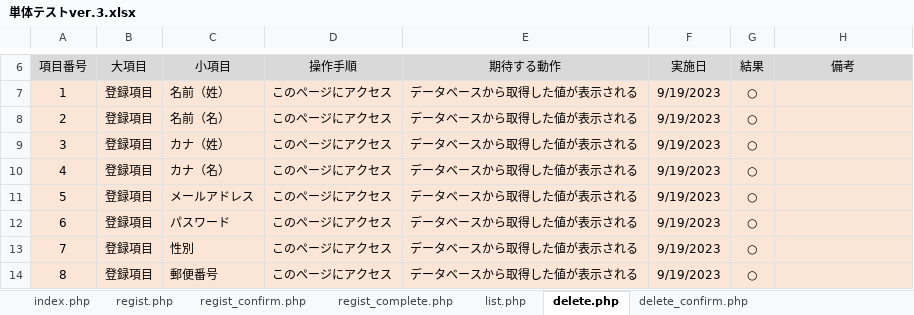
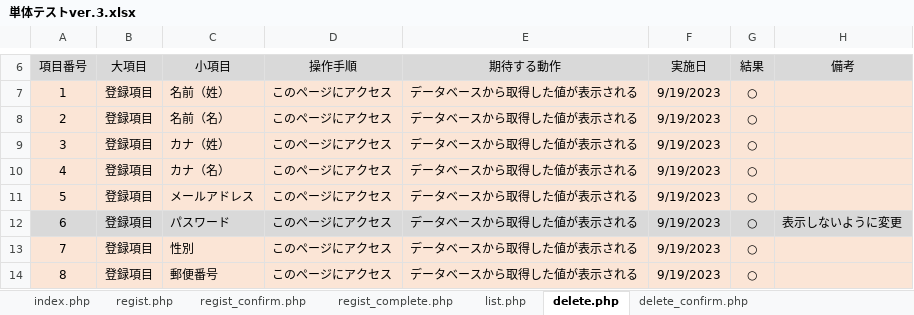
Before and after one commit to shirakana/Programming-exam, an Excel workbook: 単体テストver.3.xlsx, sheet delete.php, drawn as a sheet; only a part is shown, gaps mark what is left out; values as stored, in another font and other column widths than the file's, no borders; charts and pictures not drawn; the diff names each change by its address in the sheet, - before the commit and + after, or states it on an @@ line.

```diff
--- a/単体テストver.3.xlsx (sheet delete.php)
+++ b/単体テストver.3.xlsx (sheet delete.php)
-A12:H12 fill: #FBE5D6
+A12:H12 fill: #D9D9D9
-H12 (備考): (empty)
+H12 (備考): 表示しないように変更
```
Also changed, not shown: sheet update.php, sheet update_confirm.php, 5 other files.
